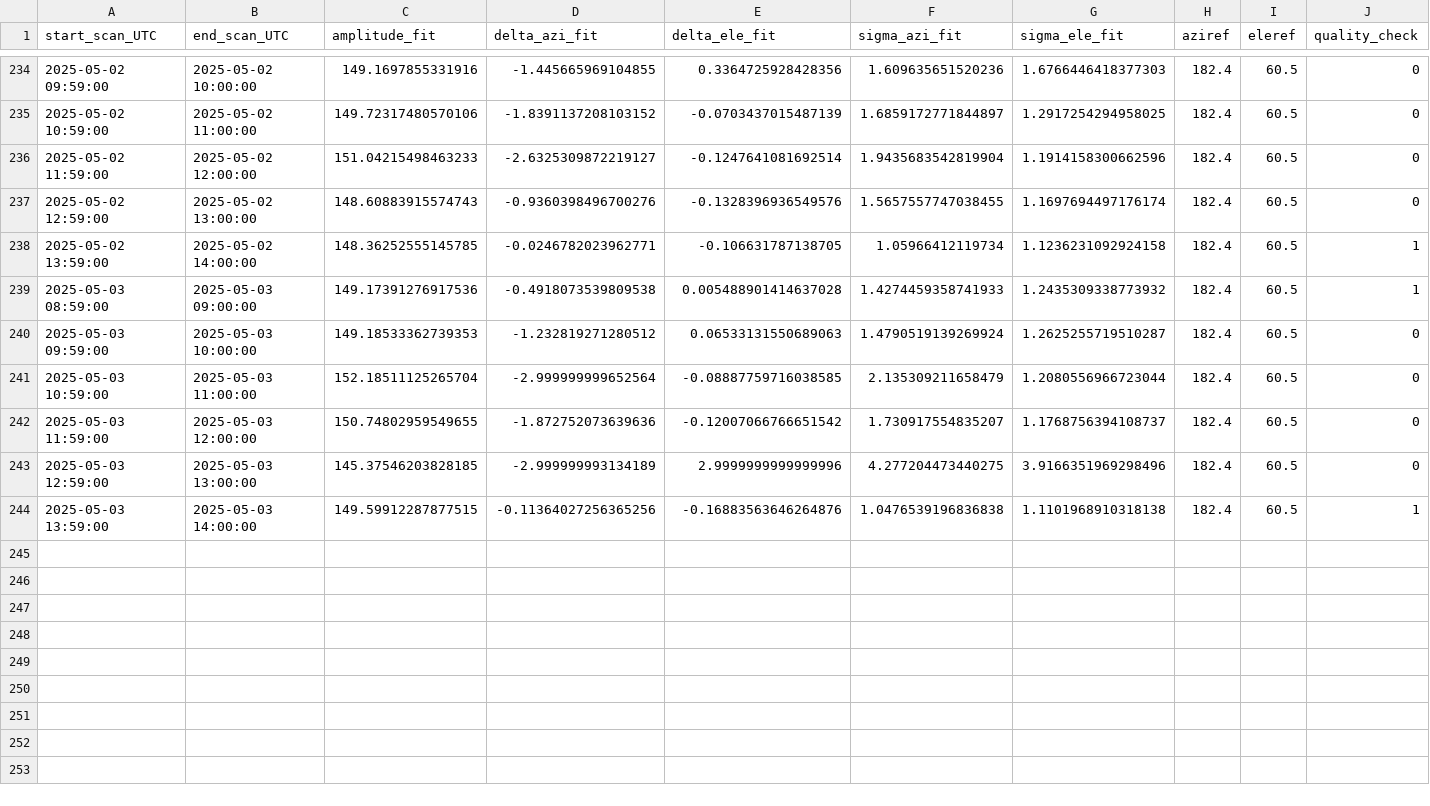
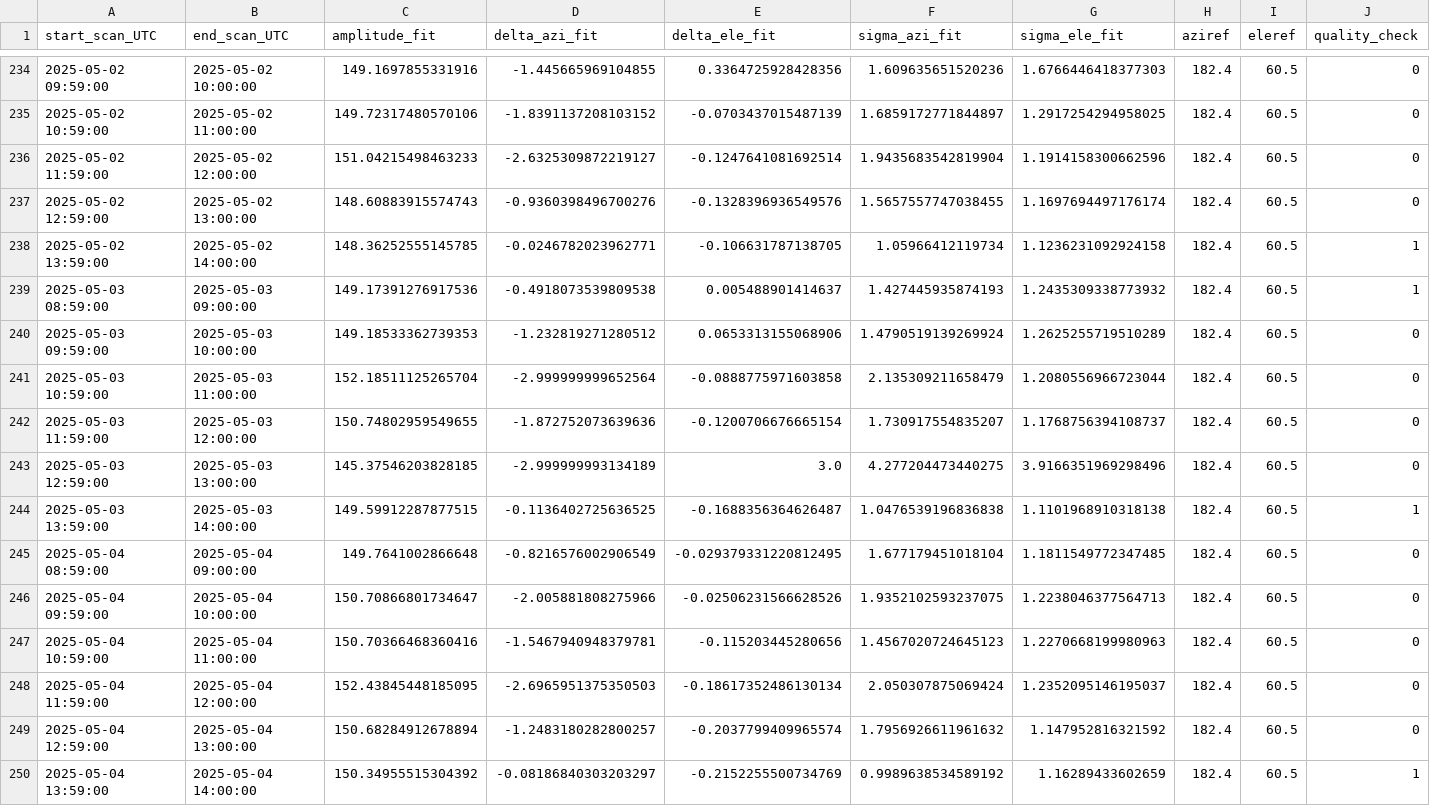
Before and after one commit to wolfidan/callisto, a CSV file: output/solar_scan/pointing-offsets_2025.csv, drawn as a sheet; only a part is shown, gaps mark what is left out.

```diff
--- a/output/solar_scan/pointing-offsets_2025.csv
+++ b/output/solar_scan/pointing-offsets_2025.csv
@@ -238,7 +238,13 @@ start_scan_UTC,end_scan_UTC,amplitude_fit,delta_azi_fit,delta_ele_fit,sigma_azi_
 2025-05-02 13:59:00,2025-05-02 14:00:00,148.36252555145785,-0.0246782023962771,-0.106631787138705,1.05966412119734,1.1236231092924158,182.4,60.5,1
-2025-05-03 08:59:00,2025-05-03 09:00:00,149.17391276917536,-0.4918073539809538,0.005488901414637028,1.4274459358741933,1.2435309338773932,182.4,60.5,1
-2025-05-03 09:59:00,2025-05-03 10:00:00,149.18533362739353,-1.232819271280512,0.06533131550689063,1.4790519139269924,1.2625255719510287,182.4,60.5,0
-2025-05-03 10:59:00,2025-05-03 11:00:00,152.18511125265704,-2.999999999652564,-0.08887759716038585,2.135309211658479,1.2080556966723044,182.4,60.5,0
-2025-05-03 11:59:00,2025-05-03 12:00:00,150.74802959549655,-1.872752073639636,-0.12007066766651542,1.730917554835207,1.1768756394108737,182.4,60.5,0
-2025-05-03 12:59:00,2025-05-03 13:00:00,145.37546203828185,-2.999999993134189,2.9999999999999996,4.277204473440275,3.9166351969298496,182.4,60.5,0
-2025-05-03 13:59:00,2025-05-03 14:00:00,149.59912287877515,-0.11364027256365256,-0.16883563646264876,1.0476539196836838,1.1101968910318138,182.4,60.5,1
+2025-05-03 08:59:00,2025-05-03 09:00:00,149.17391276917536,-0.4918073539809538,0.005488901414637,1.427445935874193,1.2435309338773932,182.4,60.5,1
+2025-05-03 09:59:00,2025-05-03 10:00:00,149.18533362739353,-1.232819271280512,0.0653313155068906,1.4790519139269924,1.2625255719510289,182.4,60.5,0
+2025-05-03 10:59:00,2025-05-03 11:00:00,152.18511125265704,-2.999999999652564,-0.0888775971603858,2.135309211658479,1.2080556966723044,182.4,60.5,0
+2025-05-03 11:59:00,2025-05-03 12:00:00,150.74802959549655,-1.872752073639636,-0.1200706676665154,1.730917554835207,1.1768756394108737,182.4,60.5,0
+2025-05-03 12:59:00,2025-05-03 13:00:00,145.37546203828185,-2.999999993134189,3.0,4.277204473440275,3.9166351969298496,182.4,60.5,0
+2025-05-03 13:59:00,2025-05-03 14:00:00,149.59912287877515,-0.1136402725636525,-0.1688356364626487,1.0476539196836838,1.1101968910318138,182.4,60.5,1
+2025-05-04 08:59:00,2025-05-04 09:00:00,149.7641002866648,-0.8216576002906549,-0.029379331220812495,1.677179451018104,1.1811549772347485,182.4,60.5,0
+2025-05-04 09:59:00,2025-05-04 10:00:00,150.70866801734647,-2.005881808275966,-0.02506231566628526,1.9352102593237075,1.2238046377564713,182.4,60.5,0
+2025-05-04 10:59:00,2025-05-04 11:00:00,150.70366468360416,-1.5467940948379781,-0.115203445280656,1.4567020724645123,1.2270668199980963,182.4,60.5,0
+2025-05-04 11:59:00,2025-05-04 12:00:00,152.43845448185095,-2.6965951375350503,-0.18617352486130134,2.050307875069424,1.2352095146195037,182.4,60.5,0
+2025-05-04 12:59:00,2025-05-04 13:00:00,150.68284912678894,-1.2483180282800257,-0.2037799409965574,1.7956926611961632,1.147952816321592,182.4,60.5,0
+2025-05-04 13:59:00,2025-05-04 14:00:00,150.34955515304392,-0.08186840303203297,-0.2152255500734769,0.9989638534589192,1.16289433602659,182.4,60.5,1
```
Also changed, not shown: output/data/meteoswiss/meteoswiss_2025-05-03.csv, output/data/proc_daily_flux/daily-flux_2025.csv, 22 other files.
